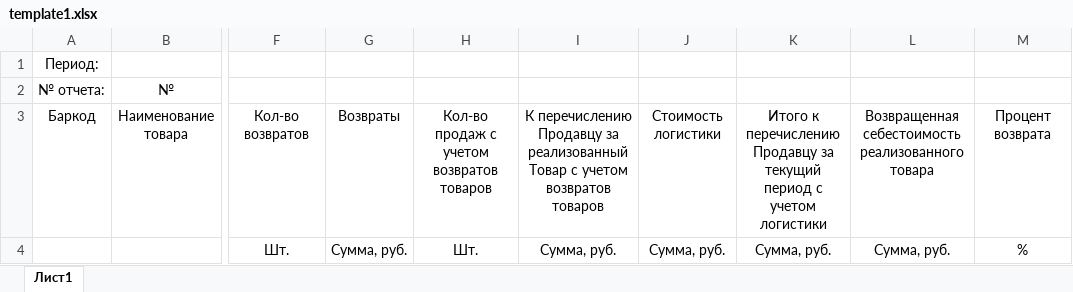
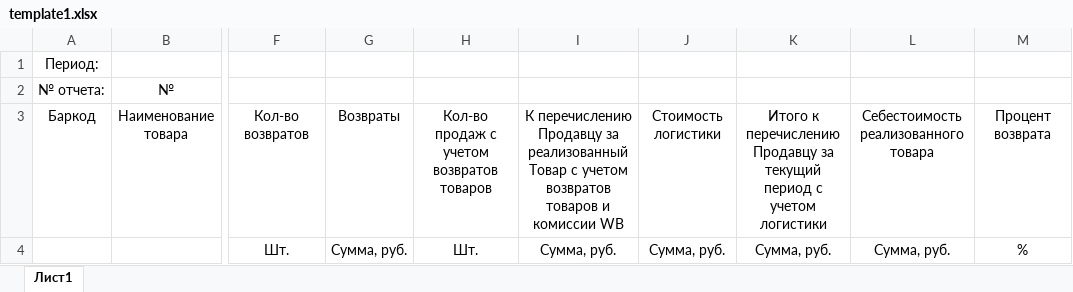
Before and after one commit to vosyukov/mp_bot, an Excel workbook: api/templates/template1.xlsx, sheet Лист1, drawn as a sheet; only a part is shown, gaps mark what is left out; values as stored, in another font and other column widths than the file's, no borders; the diff names each change by its address in the sheet, - before the commit and + after, or states it on an @@ line.

```diff
--- a/api/templates/template1.xlsx (sheet Лист1)
+++ b/api/templates/template1.xlsx (sheet Лист1)
-I3: …возвратов товаров
+I3: …возвратов товаров и комиссии WB
-L3: Возвращенная себестоимость реализованного товара
+L3: Cебестоимость реализованного товара
```
Also changed, not shown: 5 other files.
